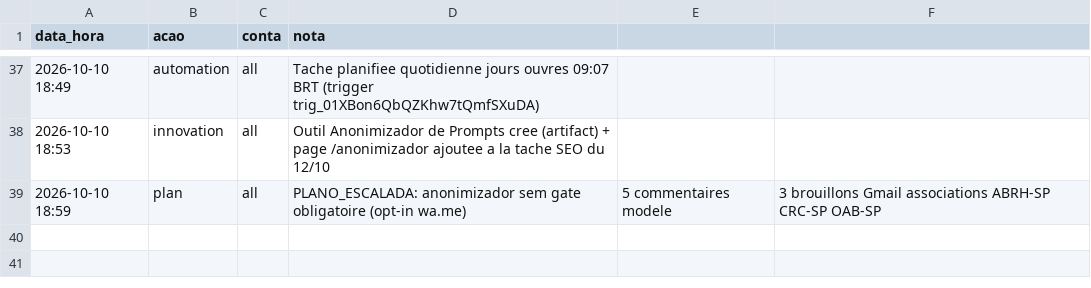
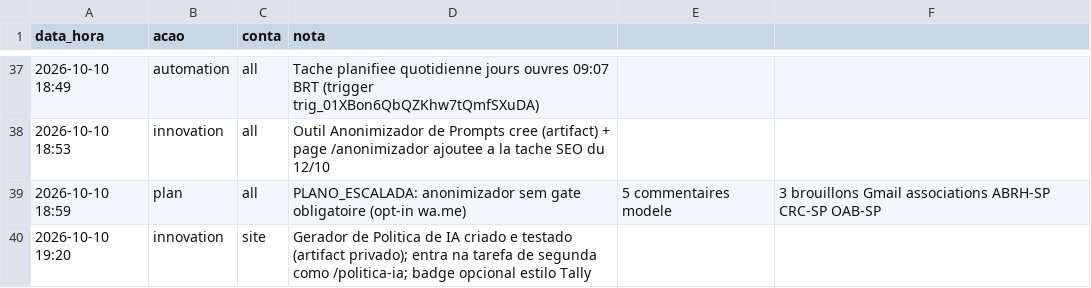
Before and after one commit to jphilippebandeira-cyber/astralix, a CSV file: growth_b2b/LOG_INSTAGRAM_10OUT.csv, drawn as a sheet; only a part is shown, gaps mark what is left out; the diff names each change by its address in the sheet, - before the commit and + after, or states it on an @@ line.

```diff
--- a/growth_b2b/LOG_INSTAGRAM_10OUT.csv
+++ b/growth_b2b/LOG_INSTAGRAM_10OUT.csv
+row 40: 2026-10-10 19:20 | innovation | site | Gerador de Politica de IA criado e testado (artifact privado); entra na tarefa de segunda como /politica-ia; badge opcional estilo Tally
```
Also changed, not shown: 1 other file.
